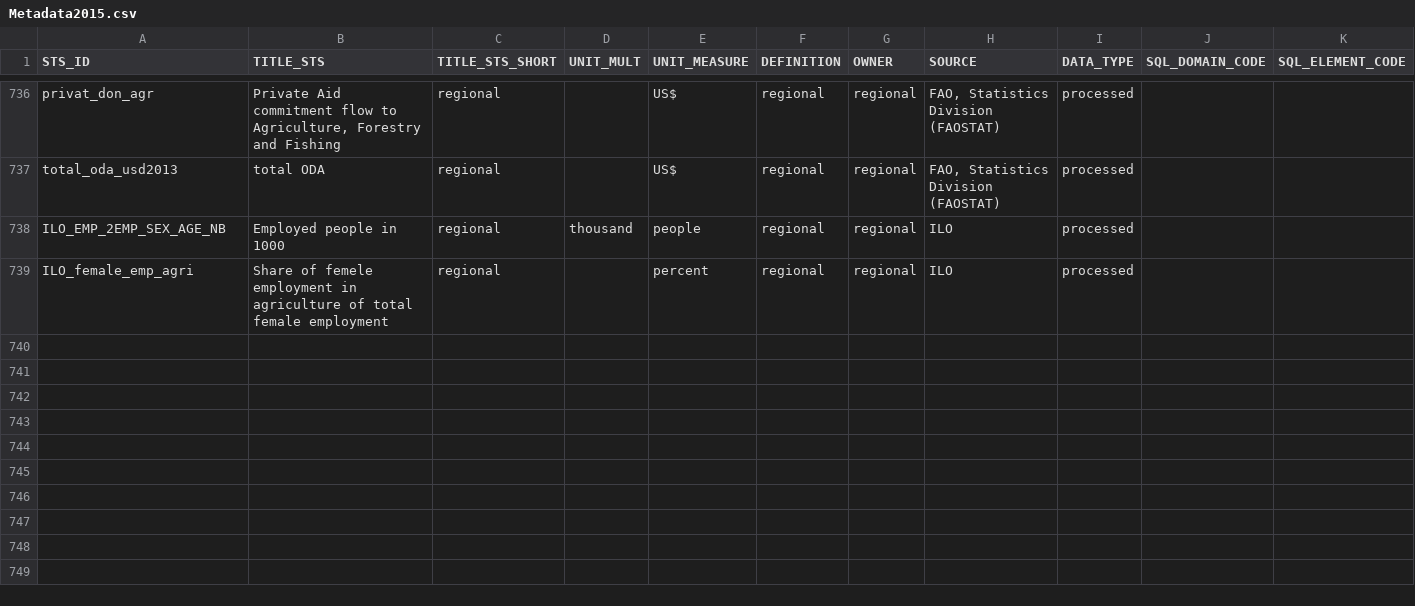
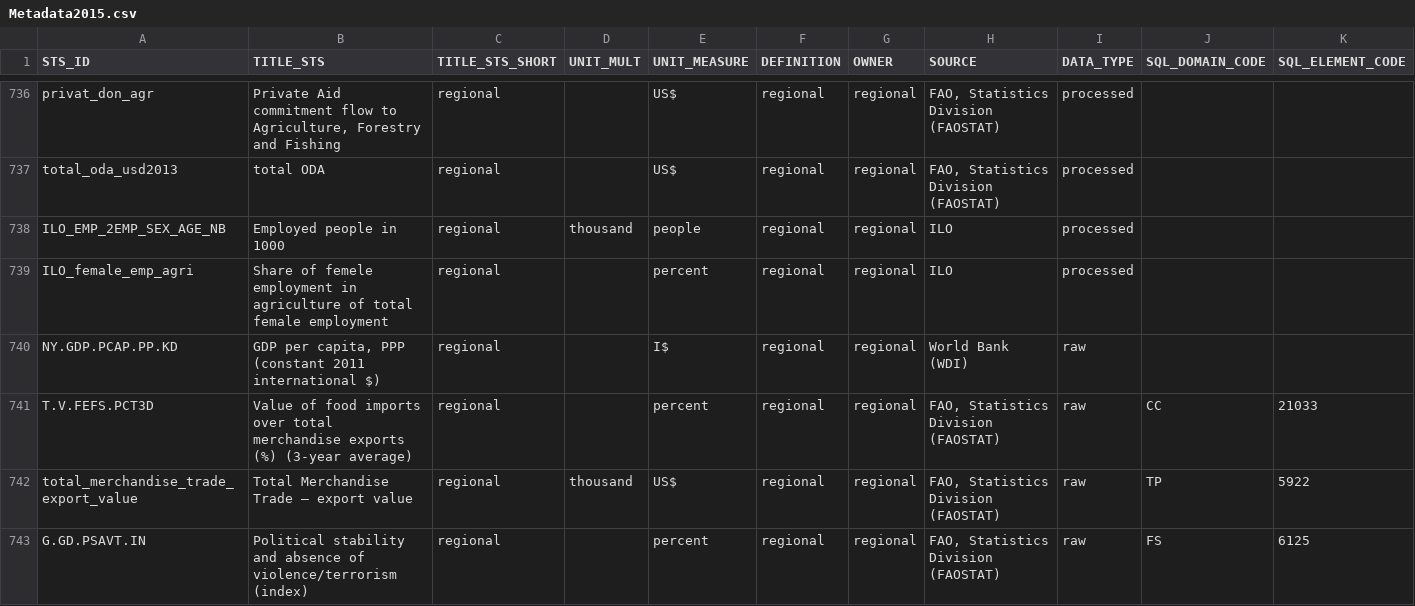
Before and after one commit to UNFAOstatistics/pocketbook_database, a CSV file: input_data/Metadata2015.csv, drawn as a sheet; only a part is shown, gaps mark what is left out; rows hold the shown columns only; the diff names each change by its address in the sheet, - before the commit and + after, or states it on an @@ line.

Commit message:
oudated FSI indicators updated through WDI and FAOSTAT

```diff
--- a/input_data/Metadata2015.csv
+++ b/input_data/Metadata2015.csv
+row 740: NY.GDP.PCAP.PP.KD | GDP per capita, PPP (constant 2011 international $) | regional |  | I$ | regional | regional | World Bank (WDI) | raw
+row 741: T.V.FEFS.PCT3D | Value of food imports over total merchandise exports (%) (3-year average) | regional |  | percent | regional | regional | FAO, Statistics Division (FAOSTAT) | raw | CC | 21033
+row 742: total_merchandise_trade_export_value | Total Merchandise Trade – export value | regional | thousand | US$ | regional | regional | FAO, Statistics Division (FAOSTAT) | raw | TP | 5922
+row 743: G.GD.PSAVT.IN | Political stability and absence of violence/terrorism (index) | regional |  | percent | regional | regional | FAO, Statistics Division (FAOSTAT) | raw | FS | 6125
```
Also changed, not shown: input_data/Construction2015.csv.
